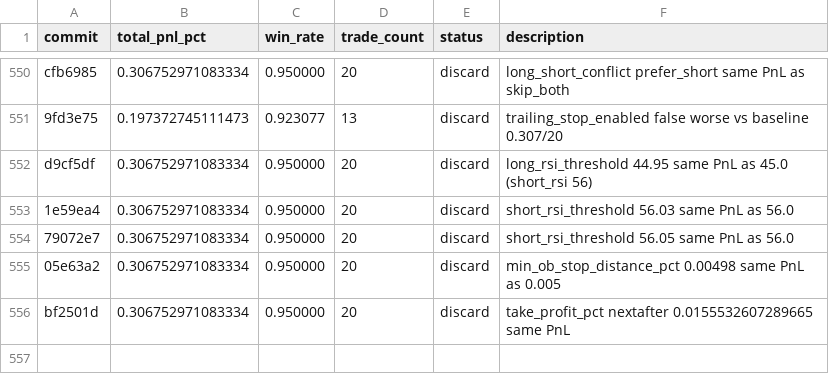
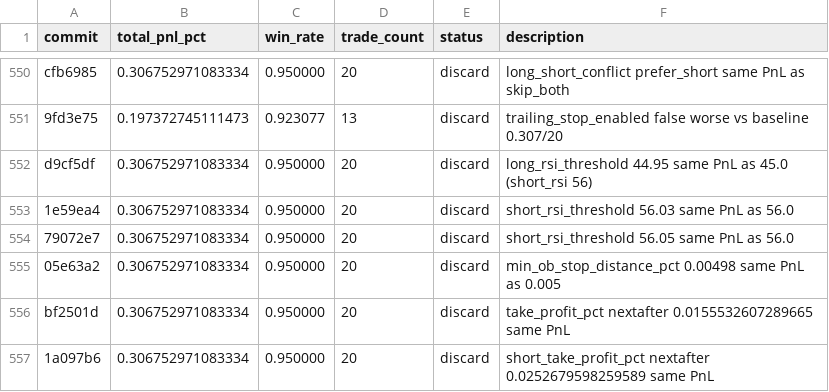
Before and after one commit to RishiJain905/autoresearch, a TSV file: results.tsv, drawn as a sheet; only a part is shown, gaps mark what is left out; the diff names each change by its address in the sheet, - before the commit and + after, or states it on an @@ line.

```diff
--- a/results.tsv
+++ b/results.tsv
+row 557: 1a097b6 | 0.306752971083334 | 0.950000 | 20 | discard | short_take_profit_pct nextafter 0.0252679598259589 same PnL
```
